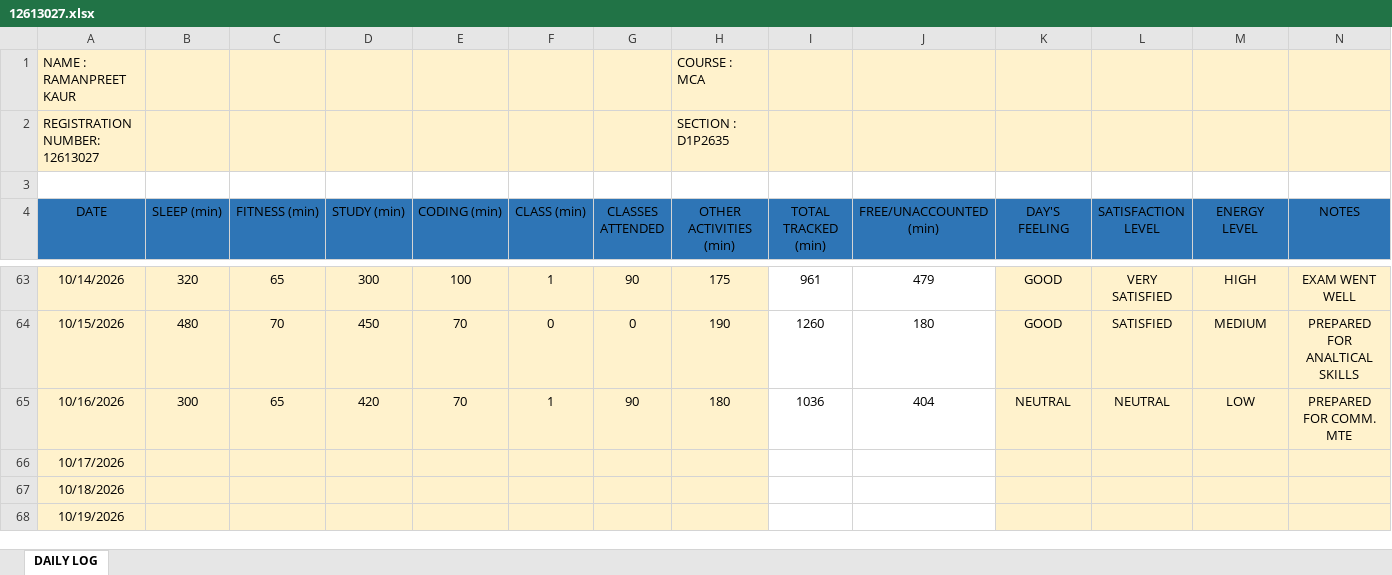
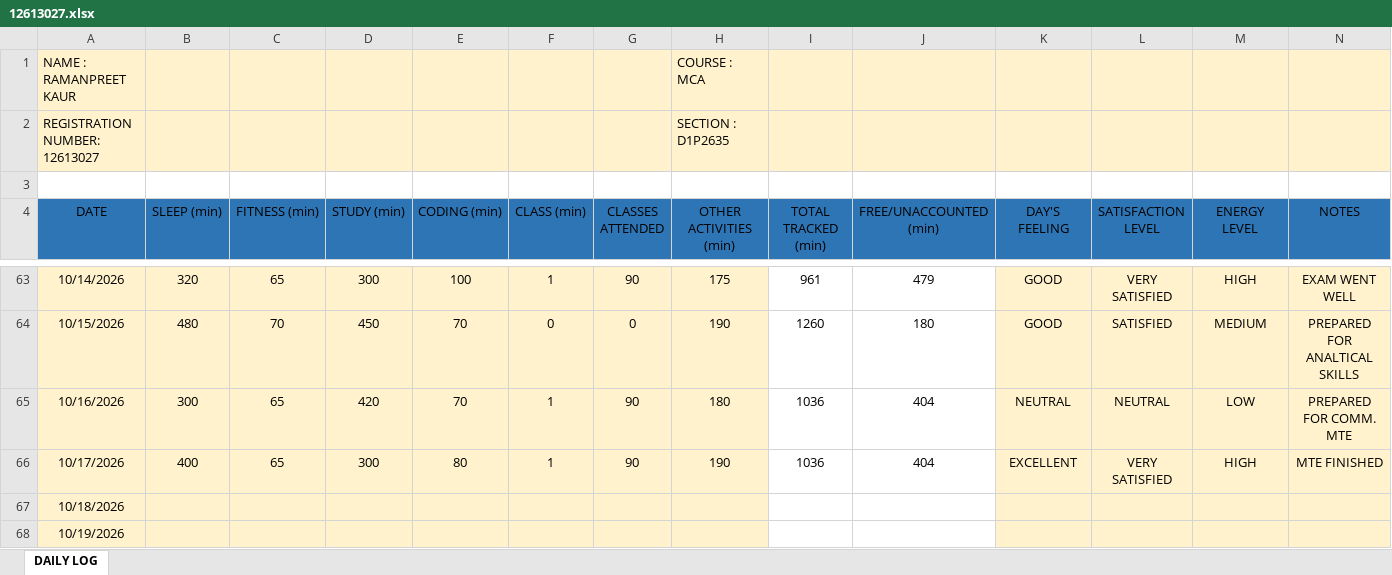
Before and after one commit to Ramanpreet08/CAP-766, an Excel workbook: 12613027.xlsx, sheet DAILY LOG, drawn as a sheet; only a part is shown, gaps mark what is left out; values as stored, in another font and other column widths than the file's, no borders; the diff names each change by its address in the sheet, - before the commit and + after, or states it on an @@ line.

Commit message:
Add files via upload

```diff
--- a/12613027.xlsx (sheet DAILY LOG)
+++ b/12613027.xlsx (sheet DAILY LOG)
-B66 (SLEEP (min)): (empty)
+B66 (SLEEP (min)): 400
-C66 (FITNESS (min)): (empty)
+C66 (FITNESS (min)): 65
-D66 (STUDY (min)): (empty)
+D66 (STUDY (min)): 300
-E66 (CODING (min)): (empty)
+E66 (CODING (min)): 80
-F66 (CLASS (min)): (empty)
+F66 (CLASS (min)): 1
-G66 (CLASSES ATTENDED): (empty)
+G66 (CLASSES ATTENDED): 90
-H66 (OTHER ACTIVITIES (min)): (empty)
+H66 (OTHER ACTIVITIES (min)): 190
-I66 (TOTAL TRACKED (min)): (empty)
+I66 (TOTAL TRACKED (min)): 1036
-J66 (FREE/UNACCOUNTED (min)): (empty)
+J66 (FREE/UNACCOUNTED (min)): 404
-K66 (DAY'S FEELING): (empty)
+K66 (DAY'S FEELING): EXCELLENT
-L66 (SATISFACTION LEVEL): (empty)
+L66 (SATISFACTION LEVEL): VERY SATISFIED
-M66 (ENERGY LEVEL): (empty)
+M66 (ENERGY LEVEL): HIGH
-N66 (NOTES): (empty)
+N66 (NOTES): MTE FINISHED
```
